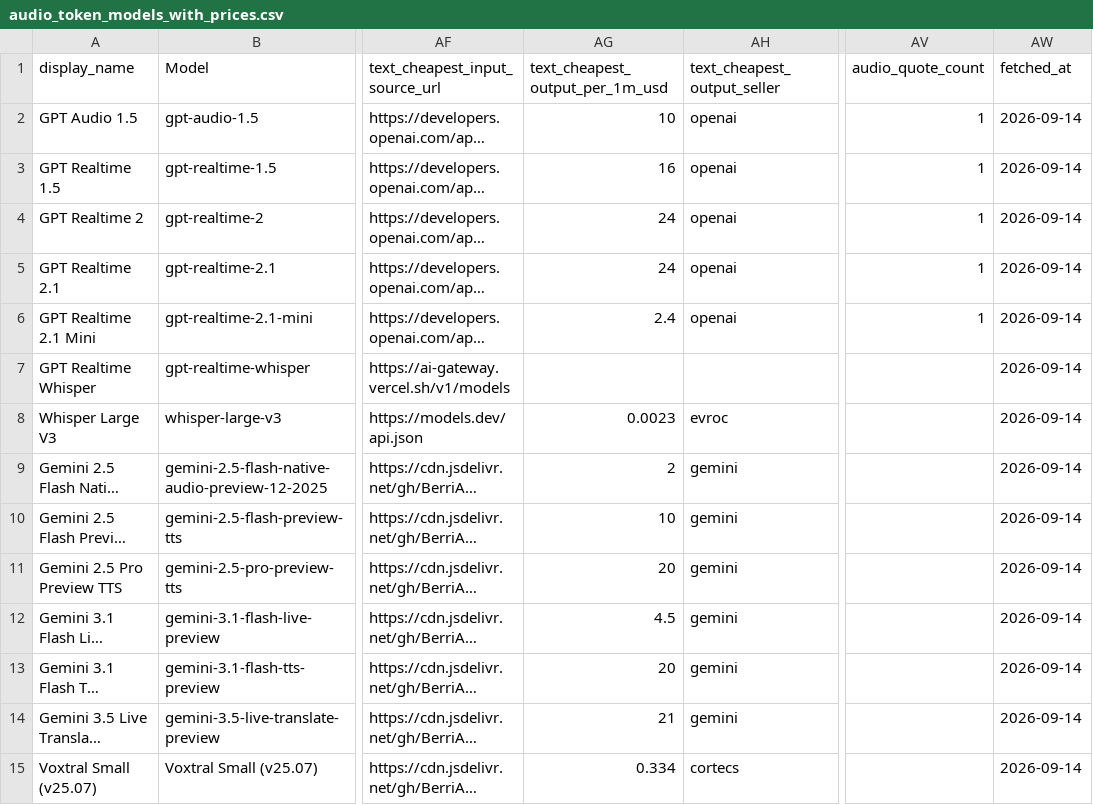
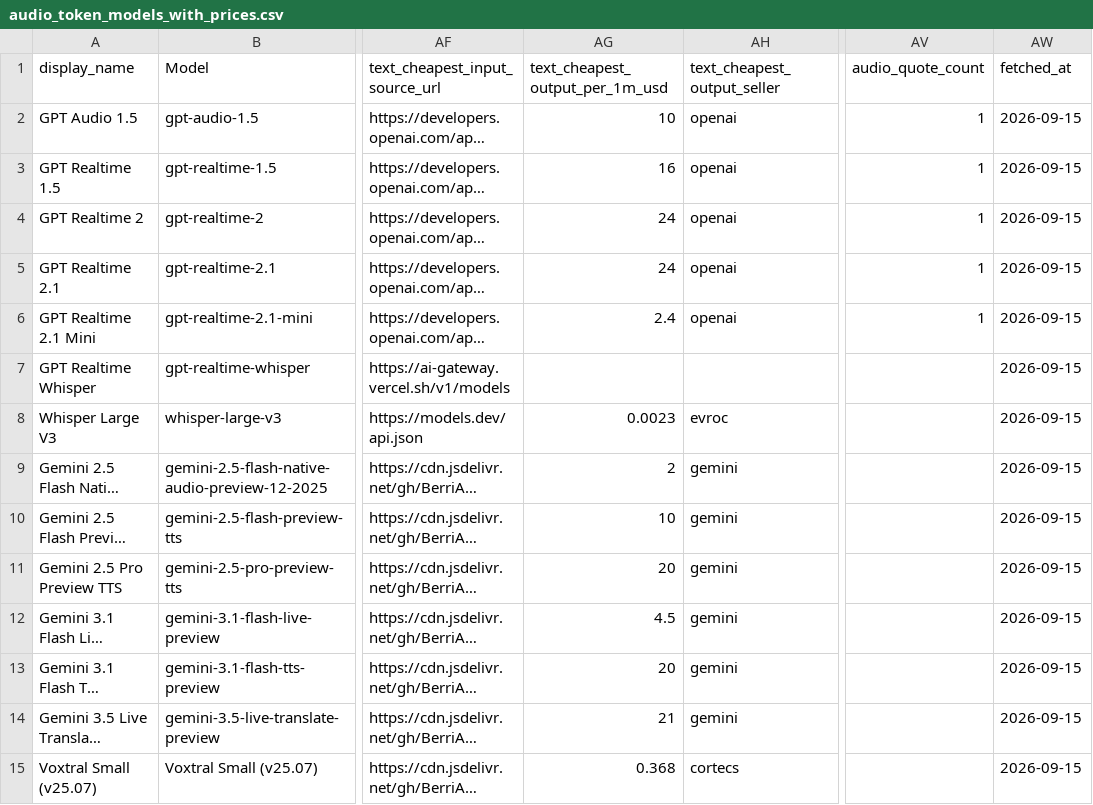
Before and after one commit to Yingshu-Li/llm-price-tracker, a CSV file: out/audio_token_models_with_prices.csv, drawn as a sheet; only a part is shown, gaps mark what is left out; long unchanged cells end in …; the diff covers the shown part only; the diff names each change by its address in the sheet, - before the commit and + after, or states it on an @@ line.

```diff
--- a/out/audio_token_models_with_prices.csv
+++ b/out/audio_token_models_with_prices.csv
-AW2:AW15 (fetched_at): 2026-09-14
+AW2:AW15 (fetched_at): 2026-09-15
-AG15 (text_cheapest_output_per_1m_usd): 0.334
+AG15 (text_cheapest_output_per_1m_usd): 0.368
```
Also changed, not shown: 26 edited cells elsewhere in this file, out/audio_per_character_models_with_prices.csv, out/coding_models_with_prices.csv, 11 other files.
